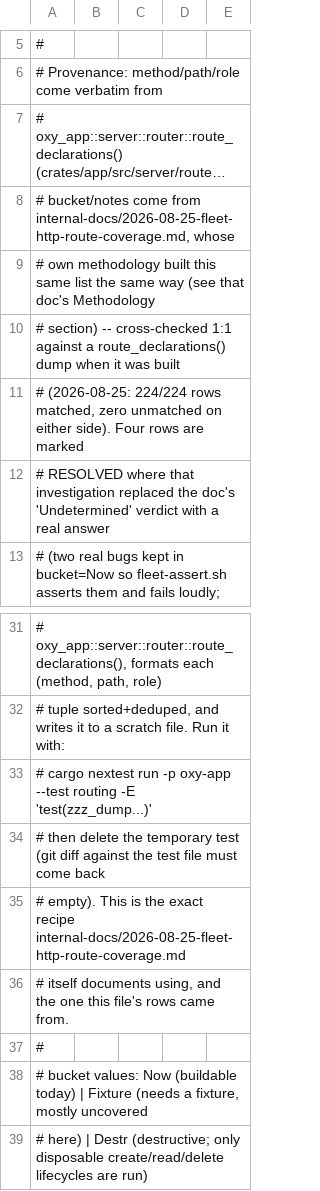
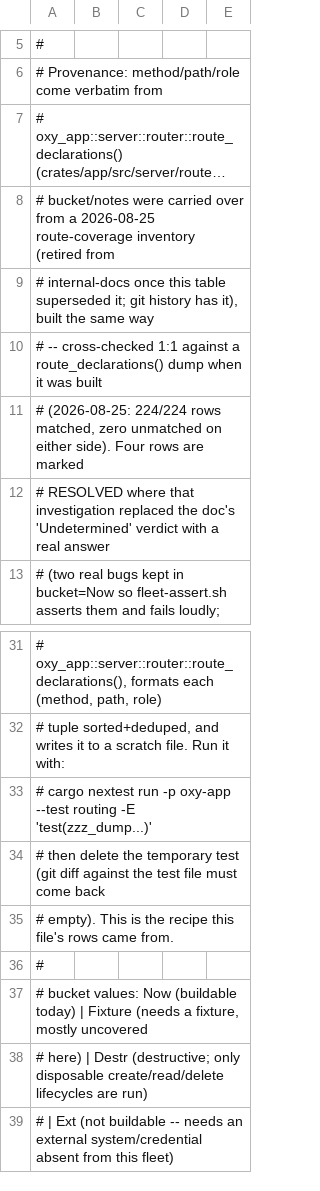
Before and after one commit to oxy-hq/oxygen, a TSV file: scripts/fleet-routes.tsv, drawn as a sheet; only a part is shown, gaps mark what is left out; the shorter side is filled out with more unchanged rows; long unchanged cells end in …; the diff names each change by its address in the sheet, - before the commit and + after, or states it on an @@ line.

```diff
--- a/scripts/fleet-routes.tsv
+++ b/scripts/fleet-routes.tsv
-A8: # bucket/notes come from internal-docs/2026-08-25-fleet-http-route-coverage.md, whose
+A8: # bucket/notes were carried over from a 2026-08-25 route-coverage inventory (retired from
-A9: # own methodology built this same list the same way (see that doc's Methodology
+A9: # internal-docs once this table superseded it; git history has it), built the same way
-A10: # section) -- cross-checked…
+A10: # -- cross-checked…
-A35: …is the exact recipe internal-docs/2026-08-25-fleet-http-route-coverage.md
+A35: …is the recipe this file's rows came from.
-row 36: # itself documents using, and the one this file's rows came from.
```
Also changed, not shown: 17 other files.
